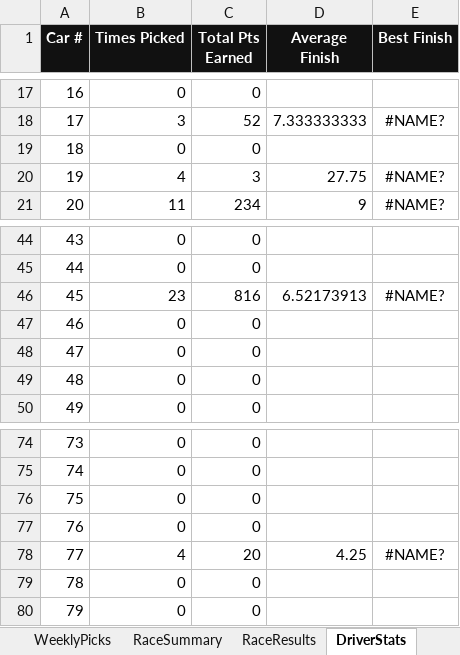
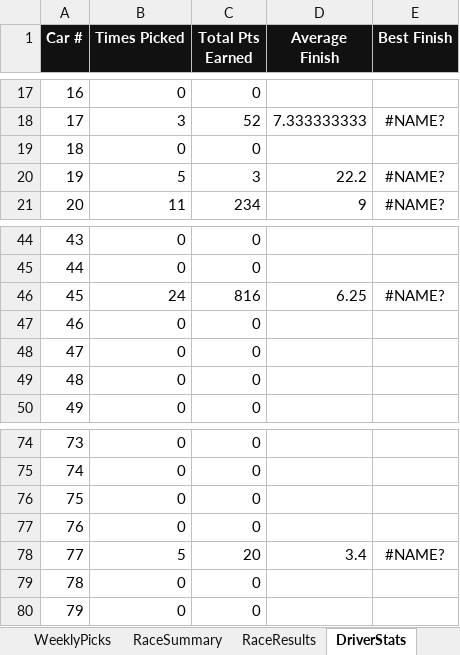
Before and after one commit to rosewellp-jpg/raceshedfantasyv16.1, an Excel workbook: Race_Shed_Fantasy_LeagueV1.xlsx, sheet DriverStats, drawn as a sheet; only a part is shown, gaps mark what is left out; values as stored, in another font and other column widths than the file's, no borders; the diff names each change by its address in the sheet, - before the commit and + after, or states it on an @@ line.

```diff
--- a/Race_Shed_Fantasy_LeagueV1.xlsx (sheet DriverStats)
+++ b/Race_Shed_Fantasy_LeagueV1.xlsx (sheet DriverStats)
-B20 (Times Picked): 4
+B20 (Times Picked): 5
-D20 (Average Finish): 27.75
+D20 (Average Finish): 22.2
-B46 (Times Picked): 23
+B46 (Times Picked): 24
-D46 (Average Finish): 6.52173913
+D46 (Average Finish): 6.25
-B78 (Times Picked): 4
+B78 (Times Picked): 5
-D78 (Average Finish): 4.25
+D78 (Average Finish): 3.4
```
Also changed, not shown: sheet WeeklyPicks.
